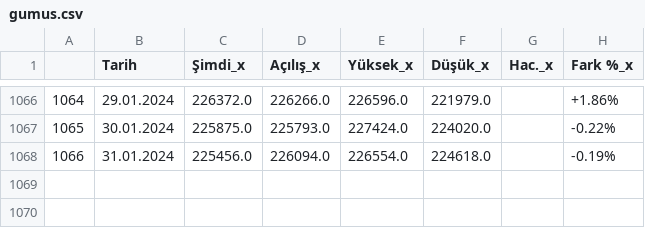
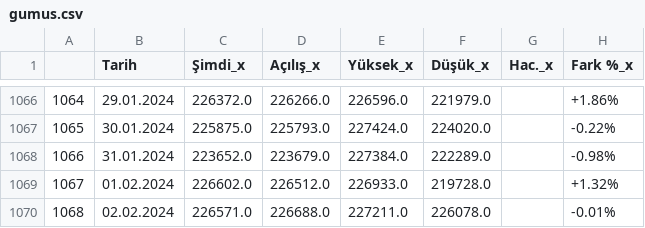
Before and after one commit to vulonviing/fonpilot, a CSV file: gumus.csv, drawn as a sheet; only a part is shown, gaps mark what is left out.

```diff
--- a/gumus.csv
+++ b/gumus.csv
@@ -1067,2 +1067,4 @@
 1065,30.01.2024,225875.0,225793.0,227424.0,224020.0,,-0.22%
-1066,31.01.2024,225456.0,226094.0,226554.0,224618.0,,-0.19%
+1066,31.01.2024,223652.0,223679.0,227384.0,222289.0,,-0.98%
+1067,01.02.2024,226602.0,226512.0,226933.0,219728.0,,+1.32%
+1068,02.02.2024,226571.0,226688.0,227211.0,226078.0,,-0.01%
```
Also changed, not shown: altin.csv, bist100.csv, 7 other files.
